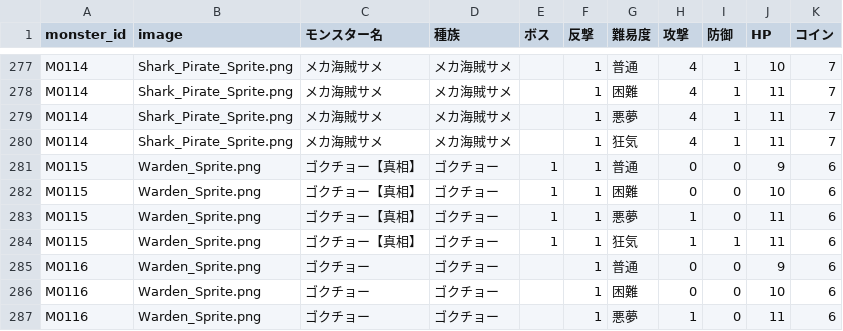
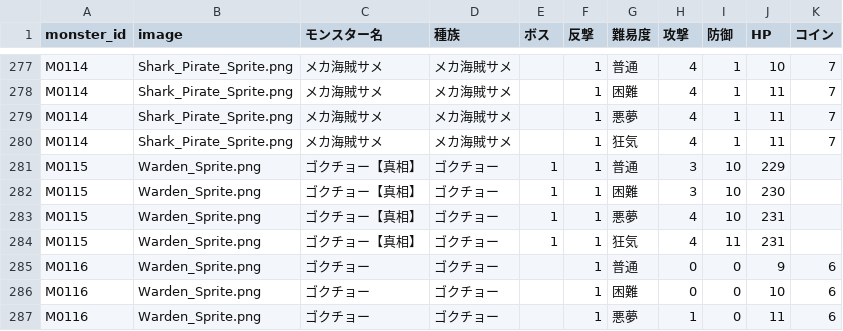
Before and after one commit to Kanoton/damage-calculator, a CSV file: csv/monster_stats.csv, drawn as a sheet; only a part is shown, gaps mark what is left out.

```diff
--- a/csv/monster_stats.csv
+++ b/csv/monster_stats.csv
@@ -280,6 +280,6 @@ M0114,Shark_Pirate_Sprite.png,メカ海賊サメ,メカ海賊サメ,,1,悪夢,4,
 M0114,Shark_Pirate_Sprite.png,メカ海賊サメ,メカ海賊サメ,,1,狂気,4,1,11,7
-M0115,Warden_Sprite.png,ゴクチョー【真相】,ゴクチョー,1,1,普通,0,0,9,6
-M0115,Warden_Sprite.png,ゴクチョー【真相】,ゴクチョー,1,1,困難,0,0,10,6
-M0115,Warden_Sprite.png,ゴクチョー【真相】,ゴクチョー,1,1,悪夢,1,0,11,6
-M0115,Warden_Sprite.png,ゴクチョー【真相】,ゴクチョー,1,1,狂気,1,1,11,6
+M0115,Warden_Sprite.png,ゴクチョー【真相】,ゴクチョー,1,1,普通,3,10,229,
+M0115,Warden_Sprite.png,ゴクチョー【真相】,ゴクチョー,1,1,困難,3,10,230,
+M0115,Warden_Sprite.png,ゴクチョー【真相】,ゴクチョー,1,1,悪夢,4,10,231,
+M0115,Warden_Sprite.png,ゴクチョー【真相】,ゴクチョー,1,1,狂気,4,11,231,
 M0116,Warden_Sprite.png,ゴクチョー,ゴクチョー,,1,普通,0,0,9,6
```
Also changed, not shown: csv/map_monsters_renumbered.csv.
